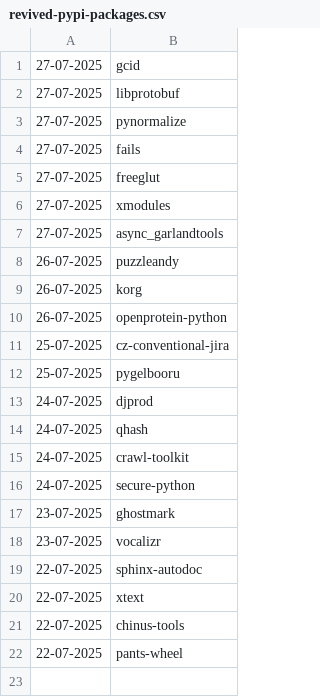
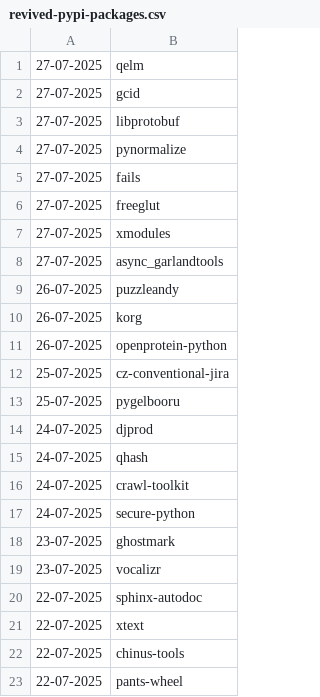
Before and after one commit to NordCoderd/deleted-pypi-package-index, a CSV file: pypi-uploader-directory/revived-pypi-packages.csv, drawn as a sheet; the diff names each change by its address in the sheet, - before the commit and + after, or states it on an @@ line.

```diff
--- a/pypi-uploader-directory/revived-pypi-packages.csv
+++ b/pypi-uploader-directory/revived-pypi-packages.csv
+row 1: 27-07-2025 | qelm
```
Also changed, not shown: pypi-uploader-directory/deleted-pypi-packages.csv, 3 other files.
